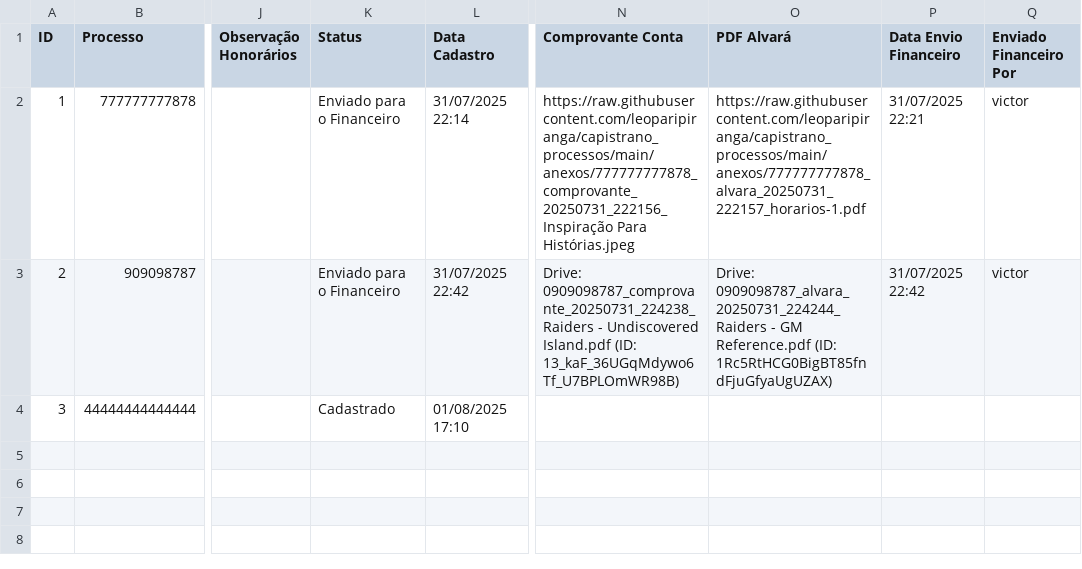
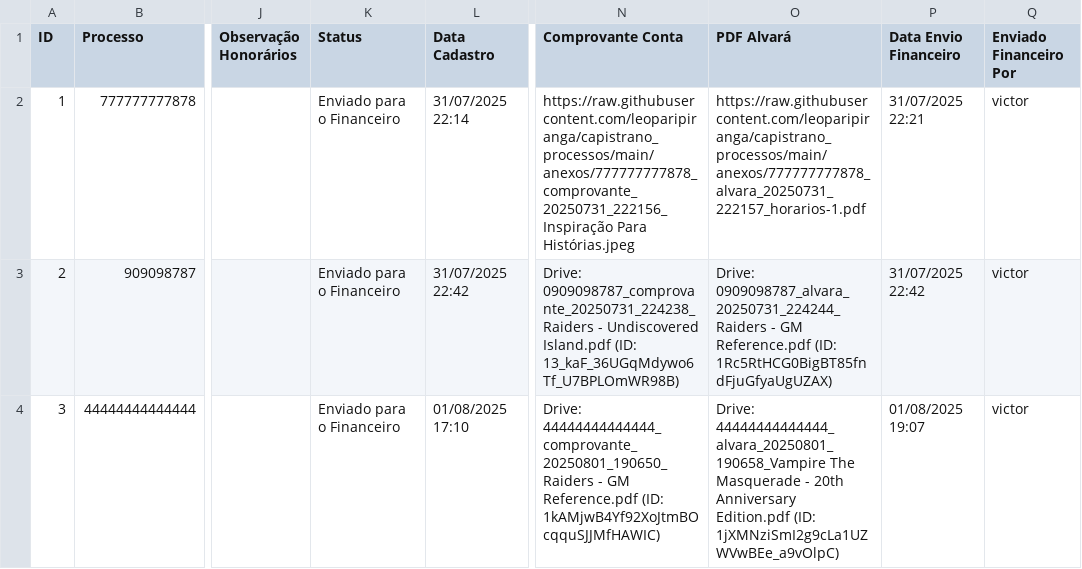
Before and after one commit to leoparipiranga/capistrano_processos, a CSV file: bases/lista_alvaras.csv, drawn as a sheet; only a part is shown, gaps mark what is left out; the diff names each change by its address in the sheet, - before the commit and + after, or states it on an @@ line.

Commit message:
Atualização via Streamlit 01/08/2025 19:07:34

```diff
--- a/bases/lista_alvaras.csv
+++ b/bases/lista_alvaras.csv
-K4 (Status): Cadastrado
+K4 (Status): Enviado para o Financeiro
-N4 (Comprovante Conta): (empty)
+N4 (Comprovante Conta): Drive: 44444444444444_comprovante_20250801_190650_Raiders - GM Reference.pdf (ID: 1kAMjwB4Yf92XoJtmBOcqquSJJMfHAWIC)
-O4 (PDF Alvará): (empty)
+O4 (PDF Alvará): Drive: 44444444444444_alvara_20250801_190658_Vampire The Masquerade - 20th Anniversary Edition.pdf (ID: 1jXMNziSmI2g9cLa1UZWVwBEe_a9vOlpC)
-P4 (Data Envio Financeiro): (empty)
+P4 (Data Envio Financeiro): 01/08/2025 19:07
-Q4 (Enviado Financeiro Por): (empty)
+Q4 (Enviado Financeiro Por): victor
```
